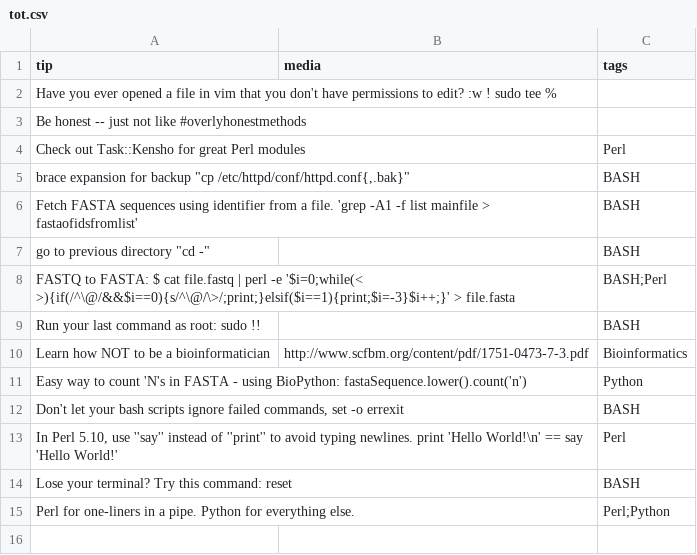
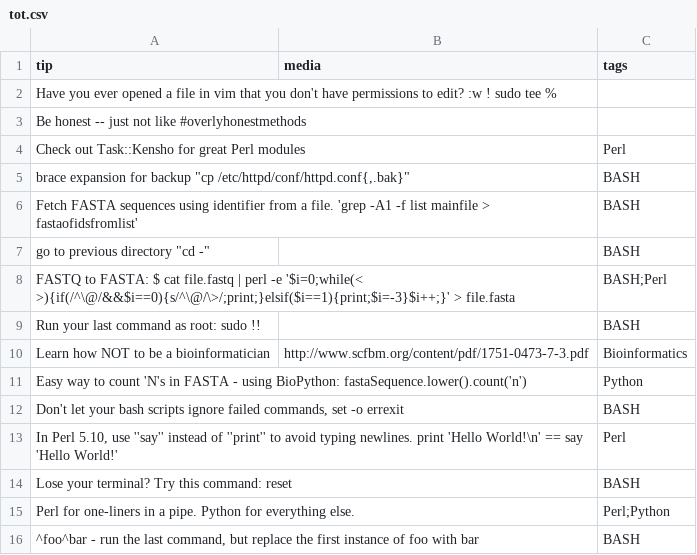
Before and after one commit to abbycabs/TOT, a CSV file: tot.csv, drawn as a sheet; the diff names each change by its address in the sheet, - before the commit and + after, or states it on an @@ line.

Commit message:
^foo^bar

```diff
--- a/tot.csv
+++ b/tot.csv
+row 16: ^foo^bar - run the last command, but replace the first instance of foo with bar |  | BASH
```
